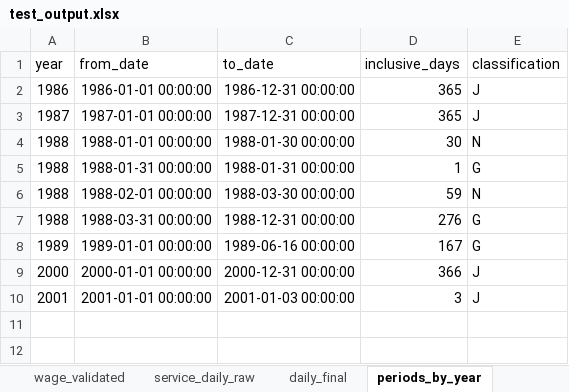
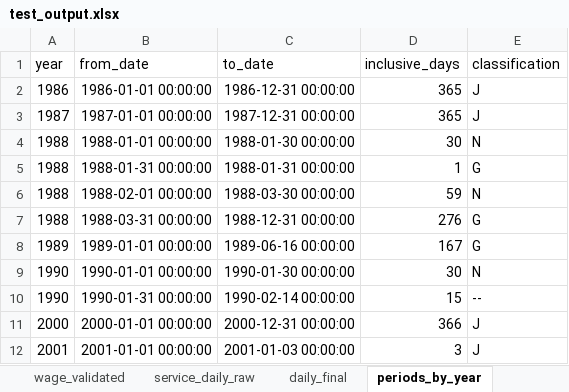
Before and after one commit to FrontNest/learningtools, an Excel workbook: solutions/tools/tvSearch/jogszabalyok/test_output.xlsx, sheet periods_by_year, drawn as a sheet; values as stored, in another font and other column widths than the file's, no borders; the diff names each change by its address in the sheet, - before the commit and + after, or states it on an @@ line.

```diff
--- a/solutions/tools/tvSearch/jogszabalyok/test_output.xlsx (sheet periods_by_year)
+++ b/solutions/tools/tvSearch/jogszabalyok/test_output.xlsx (sheet periods_by_year)
+row 9: 1990 | 1990-01-01 00:00:00 | 1990-01-30 00:00:00 | 30 | N
+row 10: 1990 | 1990-01-31 00:00:00 | 1990-02-14 00:00:00 | 15 | --
```
Also changed, not shown: sheet service_daily_raw, sheet daily_final, sheet review_queue, sheet wage_validated, sheet service_validated, sheet wage_yearly, solutions/tools/tvSearch/jogszabalyok/test_input.xlsx, 2 other files.
